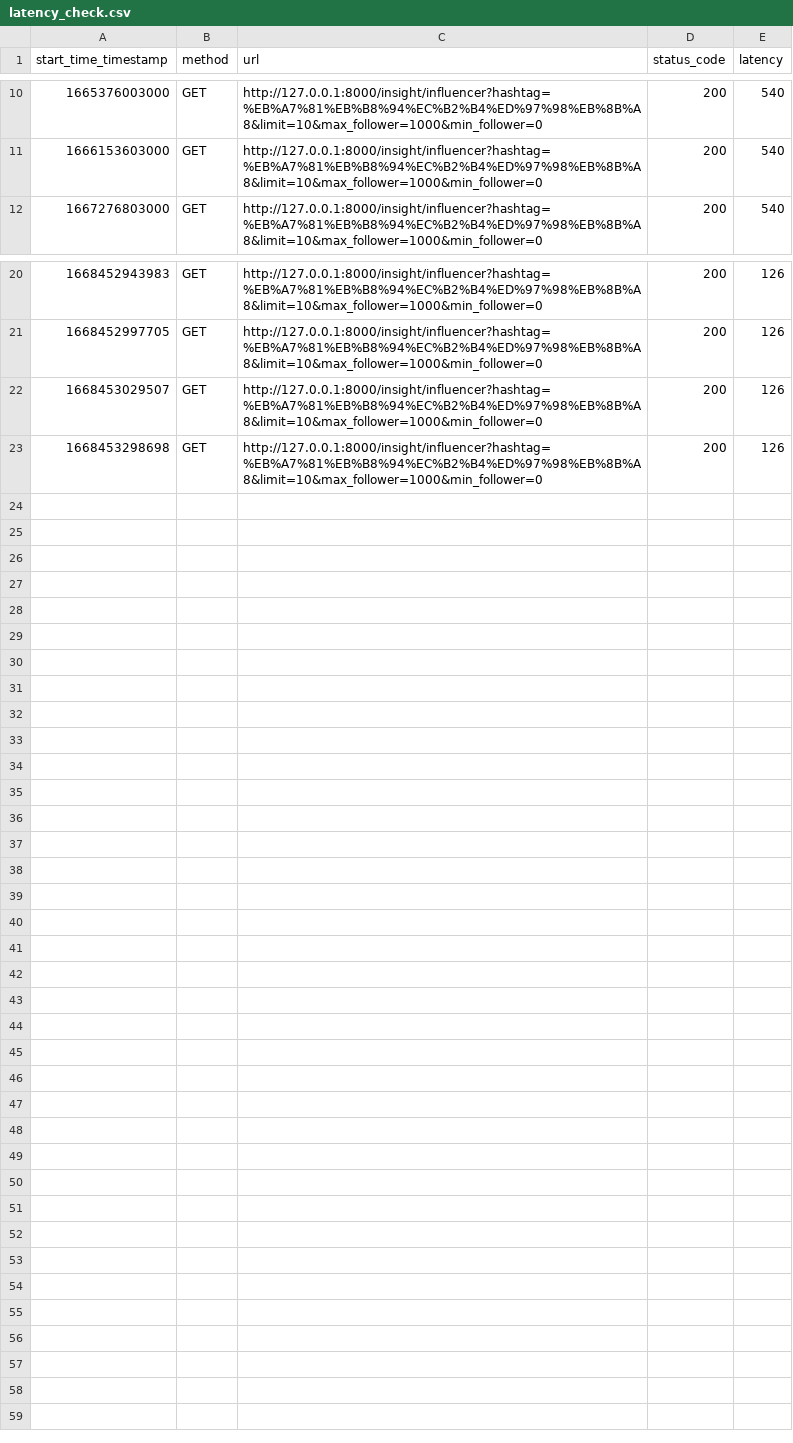
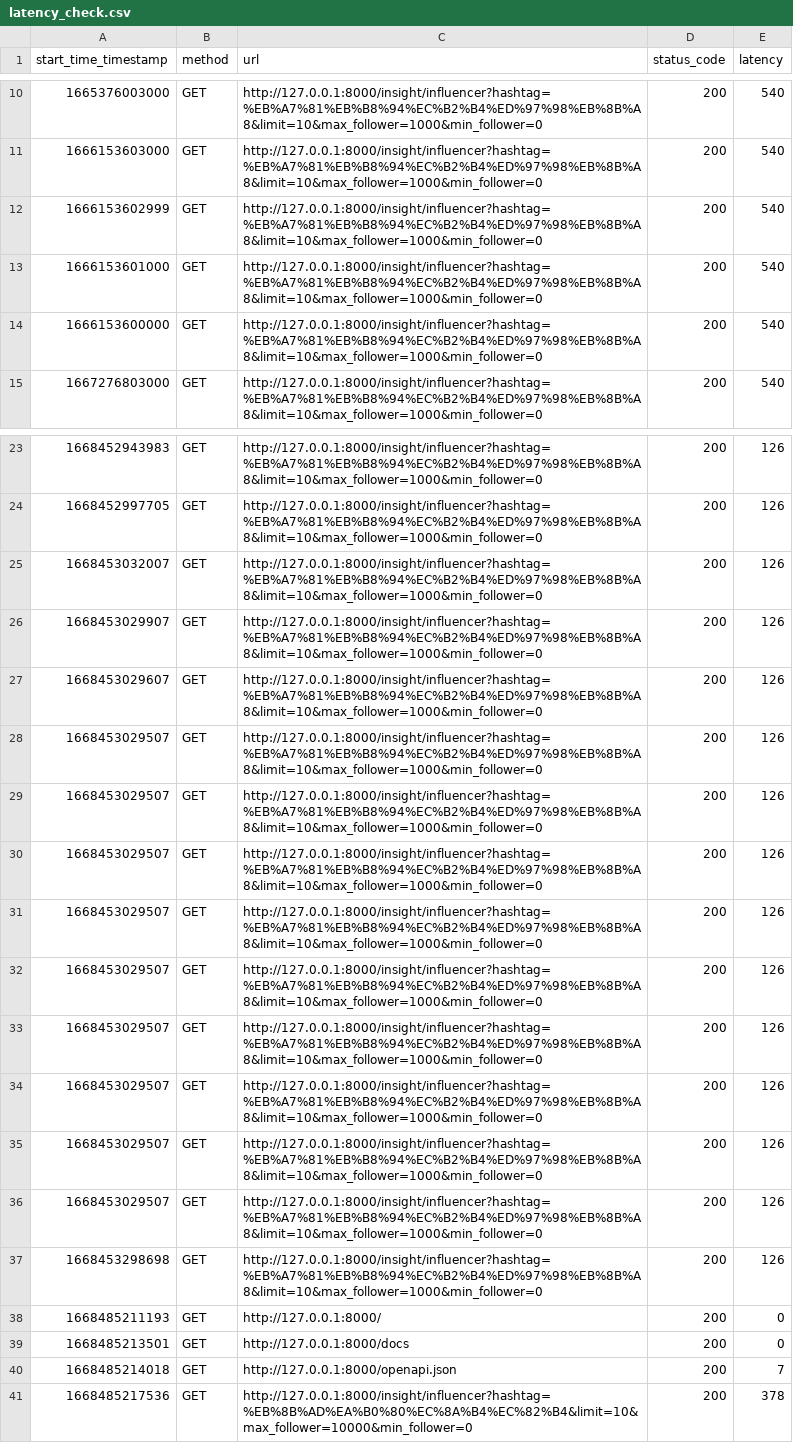
Before and after one commit to vasana12/latency_check, a CSV file: log_script/latency_check.csv, drawn as a sheet; only a part is shown, gaps mark what is left out.

```diff
--- a/log_script/latency_check.csv
+++ b/log_script/latency_check.csv
@@ -11,2 +11,5 @@ start_time_timestamp	method	url	status_code	latency
 1666153603000	GET	http://127.0.0.1:8000/insight/influencer?hashtag=%EB%A7%81%EB%B8%94%EC%B2%B4%ED%97%98%EB%8B%A8&limit=10&max_follower=1000&min_follower=0	200	540
+1666153602999	GET	http://127.0.0.1:8000/insight/influencer?hashtag=%EB%A7%81%EB%B8%94%EC%B2%B4%ED%97%98%EB%8B%A8&limit=10&max_follower=1000&min_follower=0	200	540
+1666153601000	GET	http://127.0.0.1:8000/insight/influencer?hashtag=%EB%A7%81%EB%B8%94%EC%B2%B4%ED%97%98%EB%8B%A8&limit=10&max_follower=1000&min_follower=0	200	540
+1666153600000	GET	http://127.0.0.1:8000/insight/influencer?hashtag=%EB%A7%81%EB%B8%94%EC%B2%B4%ED%97%98%EB%8B%A8&limit=10&max_follower=1000&min_follower=0	200	540
 1667276803000	GET	http://127.0.0.1:8000/insight/influencer?hashtag=%EB%A7%81%EB%B8%94%EC%B2%B4%ED%97%98%EB%8B%A8&limit=10&max_follower=1000&min_follower=0	200	540
@@ -21,3 +24,18 @@ start_time_timestamp	method	url	status_code	latency
 1668452997705	GET	http://127.0.0.1:8000/insight/influencer?hashtag=%EB%A7%81%EB%B8%94%EC%B2%B4%ED%97%98%EB%8B%A8&limit=10&max_follower=1000&min_follower=0	200	126
+1668453032007	GET	http://127.0.0.1:8000/insight/influencer?hashtag=%EB%A7%81%EB%B8%94%EC%B2%B4%ED%97%98%EB%8B%A8&limit=10&max_follower=1000&min_follower=0	200	126
+1668453029907	GET	http://127.0.0.1:8000/insight/influencer?hashtag=%EB%A7%81%EB%B8%94%EC%B2%B4%ED%97%98%EB%8B%A8&limit=10&max_follower=1000&min_follower=0	200	126
+1668453029607	GET	http://127.0.0.1:8000/insight/influencer?hashtag=%EB%A7%81%EB%B8%94%EC%B2%B4%ED%97%98%EB%8B%A8&limit=10&max_follower=1000&min_follower=0	200	126
+1668453029507	GET	http://127.0.0.1:8000/insight/influencer?hashtag=%EB%A7%81%EB%B8%94%EC%B2%B4%ED%97%98%EB%8B%A8&limit=10&max_follower=1000&min_follower=0	200	126
+1668453029507	GET	http://127.0.0.1:8000/insight/influencer?hashtag=%EB%A7%81%EB%B8%94%EC%B2%B4%ED%97%98%EB%8B%A8&limit=10&max_follower=1000&min_follower=0	200	126
+1668453029507	GET	http://127.0.0.1:8000/insight/influencer?hashtag=%EB%A7%81%EB%B8%94%EC%B2%B4%ED%97%98%EB%8B%A8&limit=10&max_follower=1000&min_follower=0	200	126
+1668453029507	GET	http://127.0.0.1:8000/insight/influencer?hashtag=%EB%A7%81%EB%B8%94%EC%B2%B4%ED%97%98%EB%8B%A8&limit=10&max_follower=1000&min_follower=0	200	126
+1668453029507	GET	http://127.0.0.1:8000/insight/influencer?hashtag=%EB%A7%81%EB%B8%94%EC%B2%B4%ED%97%98%EB%8B%A8&limit=10&max_follower=1000&min_follower=0	200	126
+1668453029507	GET	http://127.0.0.1:8000/insight/influencer?hashtag=%EB%A7%81%EB%B8%94%EC%B2%B4%ED%97%98%EB%8B%A8&limit=10&max_follower=1000&min_follower=0	200	126
+1668453029507	GET	http://127.0.0.1:8000/insight/influencer?hashtag=%EB%A7%81%EB%B8%94%EC%B2%B4%ED%97%98%EB%8B%A8&limit=10&max_follower=1000&min_follower=0	200	126
+1668453029507	GET	http://127.0.0.1:8000/insight/influencer?hashtag=%EB%A7%81%EB%B8%94%EC%B2%B4%ED%97%98%EB%8B%A8&limit=10&max_follower=1000&min_follower=0	200	126
 1668453029507	GET	http://127.0.0.1:8000/insight/influencer?hashtag=%EB%A7%81%EB%B8%94%EC%B2%B4%ED%97%98%EB%8B%A8&limit=10&max_follower=1000&min_follower=0	200	126
 1668453298698	GET	http://127.0.0.1:8000/insight/influencer?hashtag=%EB%A7%81%EB%B8%94%EC%B2%B4%ED%97%98%EB%8B%A8&limit=10&max_follower=1000&min_follower=0	200	126
+1668485211193	GET	http://127.0.0.1:8000/	200	0
+1668485213501	GET	http://127.0.0.1:8000/docs	200	0
+1668485214018	GET	http://127.0.0.1:8000/openapi.json	200	7
+1668485217536	GET	http://127.0.0.1:8000/insight/influencer?hashtag=%EB%8B%AD%EA%B0%80%EC%8A%B4%EC%82%B4&limit=10&max_follower=10000&min_follower=0	200	378
```
Also changed, not shown: 3 other files.
